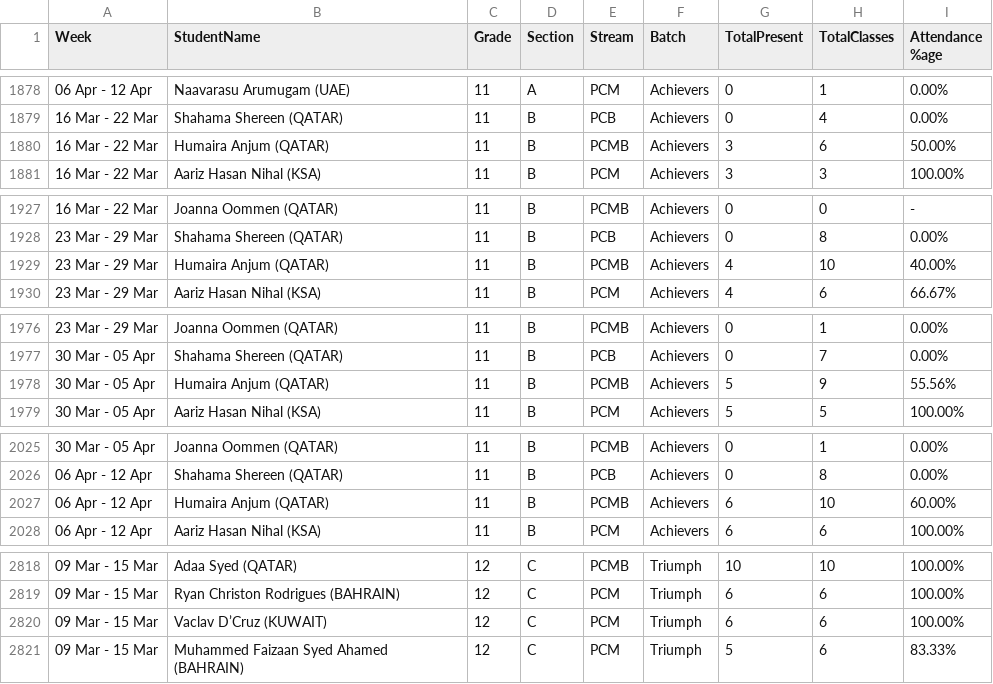
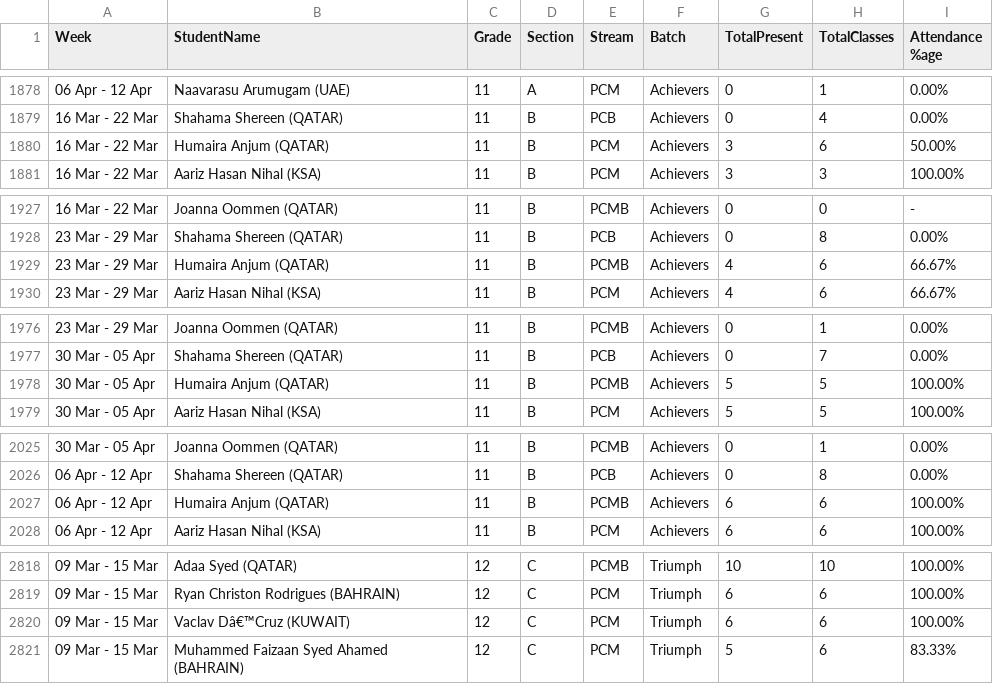
Before and after one commit to pwgulf/Academic_Dashboard, a CSV file: data/Attendance.csv, drawn as a sheet; only a part is shown, gaps mark what is left out; the diff covers the shown part only.

```diff
--- a/data/Attendance.csv
+++ b/data/Attendance.csv
@@ -1880,3 +1880,3 @@ Week,StudentName,Grade,Section,Stream,Batch,TotalPresent,TotalClasses,"Attendanc
 16 Mar - 22 Mar,Shahama Shereen (QATAR),11,B,PCB,Achievers,0,4,0.00%
-16 Mar - 22 Mar,Humaira Anjum (QATAR),11,B,PCMB,Achievers,3,6,50.00%
+16 Mar - 22 Mar,Humaira Anjum (QATAR),11,B,PCM,Achievers,3,6,50.00%
 16 Mar - 22 Mar,Aariz Hasan Nihal (KSA),11,B,PCM,Achievers,3,3,100.00%
@@ -1929,3 +1929,3 @@ Week,StudentName,Grade,Section,Stream,Batch,TotalPresent,TotalClasses,"Attendanc
 23 Mar - 29 Mar,Shahama Shereen (QATAR),11,B,PCB,Achievers,0,8,0.00%
-23 Mar - 29 Mar,Humaira Anjum (QATAR),11,B,PCMB,Achievers,4,10,40.00%
+23 Mar - 29 Mar,Humaira Anjum (QATAR),11,B,PCMB,Achievers,4,6,66.67%
 23 Mar - 29 Mar,Aariz Hasan Nihal (KSA),11,B,PCM,Achievers,4,6,66.67%
@@ -1978,3 +1978,3 @@ Week,StudentName,Grade,Section,Stream,Batch,TotalPresent,TotalClasses,"Attendanc
 30 Mar - 05 Apr,Shahama Shereen (QATAR),11,B,PCB,Achievers,0,7,0.00%
-30 Mar - 05 Apr,Humaira Anjum (QATAR),11,B,PCMB,Achievers,5,9,55.56%
+30 Mar - 05 Apr,Humaira Anjum (QATAR),11,B,PCMB,Achievers,5,5,100.00%
 30 Mar - 05 Apr,Aariz Hasan Nihal (KSA),11,B,PCM,Achievers,5,5,100.00%
@@ -2027,3 +2027,3 @@ Week,StudentName,Grade,Section,Stream,Batch,TotalPresent,TotalClasses,"Attendanc
 06 Apr - 12 Apr,Shahama Shereen (QATAR),11,B,PCB,Achievers,0,8,0.00%
-06 Apr - 12 Apr,Humaira Anjum (QATAR),11,B,PCMB,Achievers,6,10,60.00%
+06 Apr - 12 Apr,Humaira Anjum (QATAR),11,B,PCMB,Achievers,6,6,100.00%
 06 Apr - 12 Apr,Aariz Hasan Nihal (KSA),11,B,PCM,Achievers,6,6,100.00%
@@ -2820,3 +2820,3 @@ Week,StudentName,Grade,Section,Stream,Batch,TotalPresent,TotalClasses,"Attendanc
 09 Mar - 15 Mar,Ryan Christon Rodrigues (BAHRAIN),12,C,PCM,Triumph,6,6,100.00%
-09 Mar - 15 Mar,Vaclav D’Cruz (KUWAIT),12,C,PCM,Triumph,6,6,100.00%
+09 Mar - 15 Mar,Vaclav Dâ€™Cruz (KUWAIT),12,C,PCM,Triumph,6,6,100.00%
 09 Mar - 15 Mar,Muhammed Faizaan Syed Ahamed (BAHRAIN),12,C,PCM,Triumph,5,6,83.33%
```
Also changed, not shown: 4 edited cells elsewhere in this file, data/Objective.csv.
